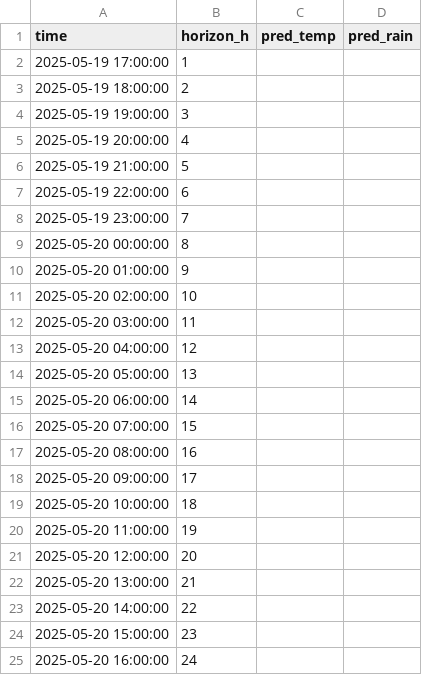
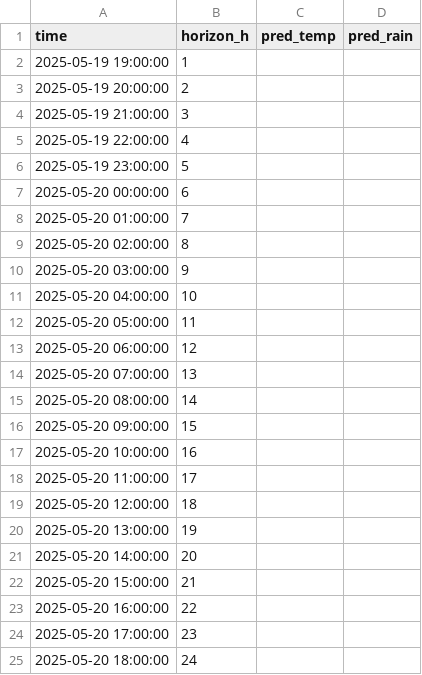
Before and after one commit to ColaCaos/ColaCAOS, a CSV file: multiestacion/funcionando/c/EstacionVirtual/results/next24h_predictions.csv, drawn as a sheet.

Commit message:
Update predictions [skip ci]

```diff
--- a/multiestacion/funcionando/c/EstacionVirtual/results/next24h_predictions.csv
+++ b/multiestacion/funcionando/c/EstacionVirtual/results/next24h_predictions.csv
@@ -1,25 +1,25 @@
 time,horizon_h,pred_temp,pred_rain
-2025-05-19 17:00:00,1,,
-2025-05-19 18:00:00,2,,
-2025-05-19 19:00:00,3,,
-2025-05-19 20:00:00,4,,
-2025-05-19 21:00:00,5,,
-2025-05-19 22:00:00,6,,
-2025-05-19 23:00:00,7,,
-2025-05-20 00:00:00,8,,
-2025-05-20 01:00:00,9,,
-2025-05-20 02:00:00,10,,
-2025-05-20 03:00:00,11,,
-2025-05-20 04:00:00,12,,
-2025-05-20 05:00:00,13,,
-2025-05-20 06:00:00,14,,
-2025-05-20 07:00:00,15,,
-2025-05-20 08:00:00,16,,
-2025-05-20 09:00:00,17,,
-2025-05-20 10:00:00,18,,
-2025-05-20 11:00:00,19,,
-2025-05-20 12:00:00,20,,
-2025-05-20 13:00:00,21,,
-2025-05-20 14:00:00,22,,
-2025-05-20 15:00:00,23,,
-2025-05-20 16:00:00,24,,
+2025-05-19 19:00:00,1,,
+2025-05-19 20:00:00,2,,
+2025-05-19 21:00:00,3,,
+2025-05-19 22:00:00,4,,
+2025-05-19 23:00:00,5,,
+2025-05-20 00:00:00,6,,
+2025-05-20 01:00:00,7,,
+2025-05-20 02:00:00,8,,
+2025-05-20 03:00:00,9,,
+2025-05-20 04:00:00,10,,
+2025-05-20 05:00:00,11,,
+2025-05-20 06:00:00,12,,
+2025-05-20 07:00:00,13,,
+2025-05-20 08:00:00,14,,
+2025-05-20 09:00:00,15,,
+2025-05-20 10:00:00,16,,
+2025-05-20 11:00:00,17,,
+2025-05-20 12:00:00,18,,
+2025-05-20 13:00:00,19,,
+2025-05-20 14:00:00,20,,
+2025-05-20 15:00:00,21,,
+2025-05-20 16:00:00,22,,
+2025-05-20 17:00:00,23,,
+2025-05-20 18:00:00,24,,
```
Also changed, not shown: multiestacion/funcionando/c/EstacionVirtual/results/rain_24h_wide.csv, multiestacion/funcionando/c/EstacionVirtual/results/temperature_24h_wide.csv.
